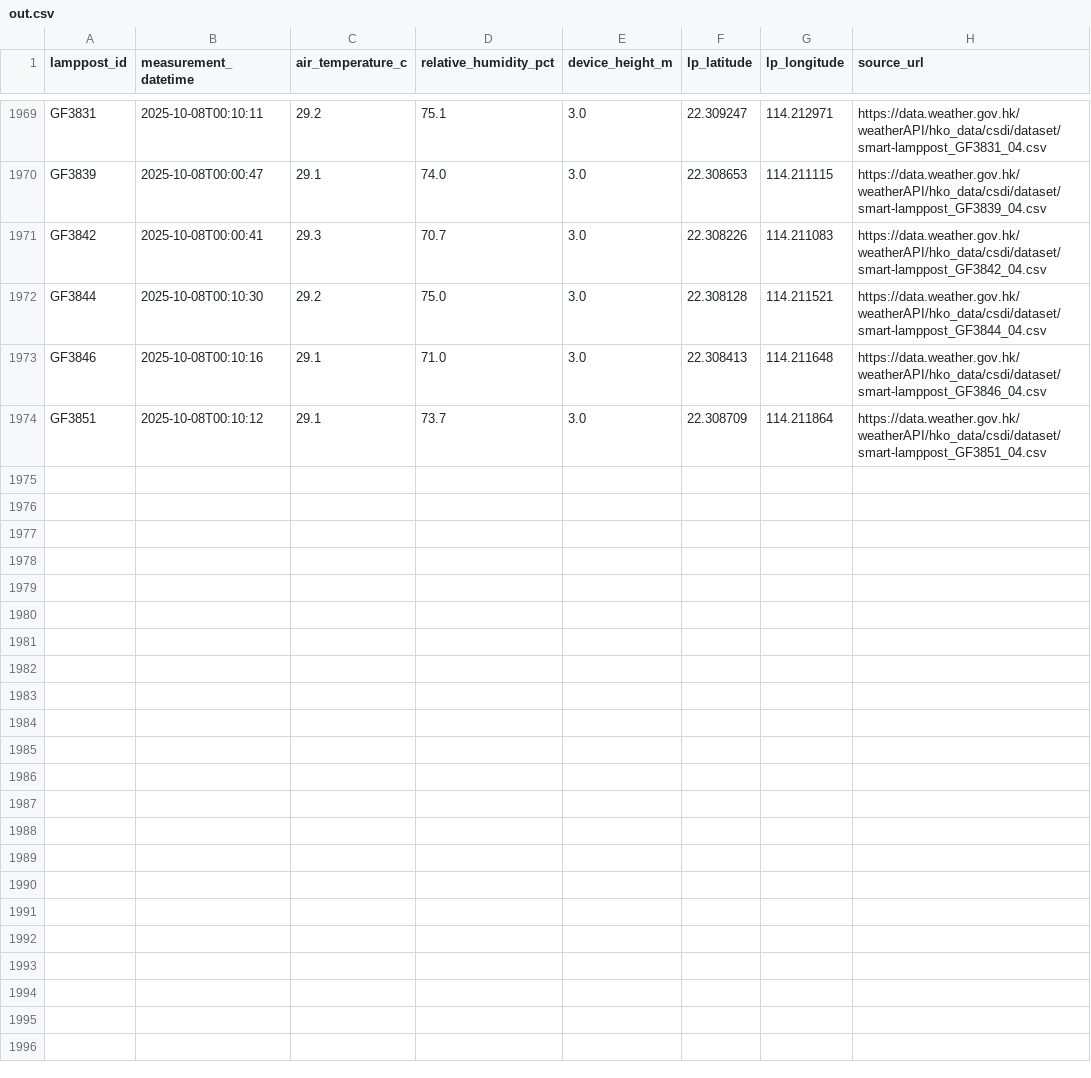
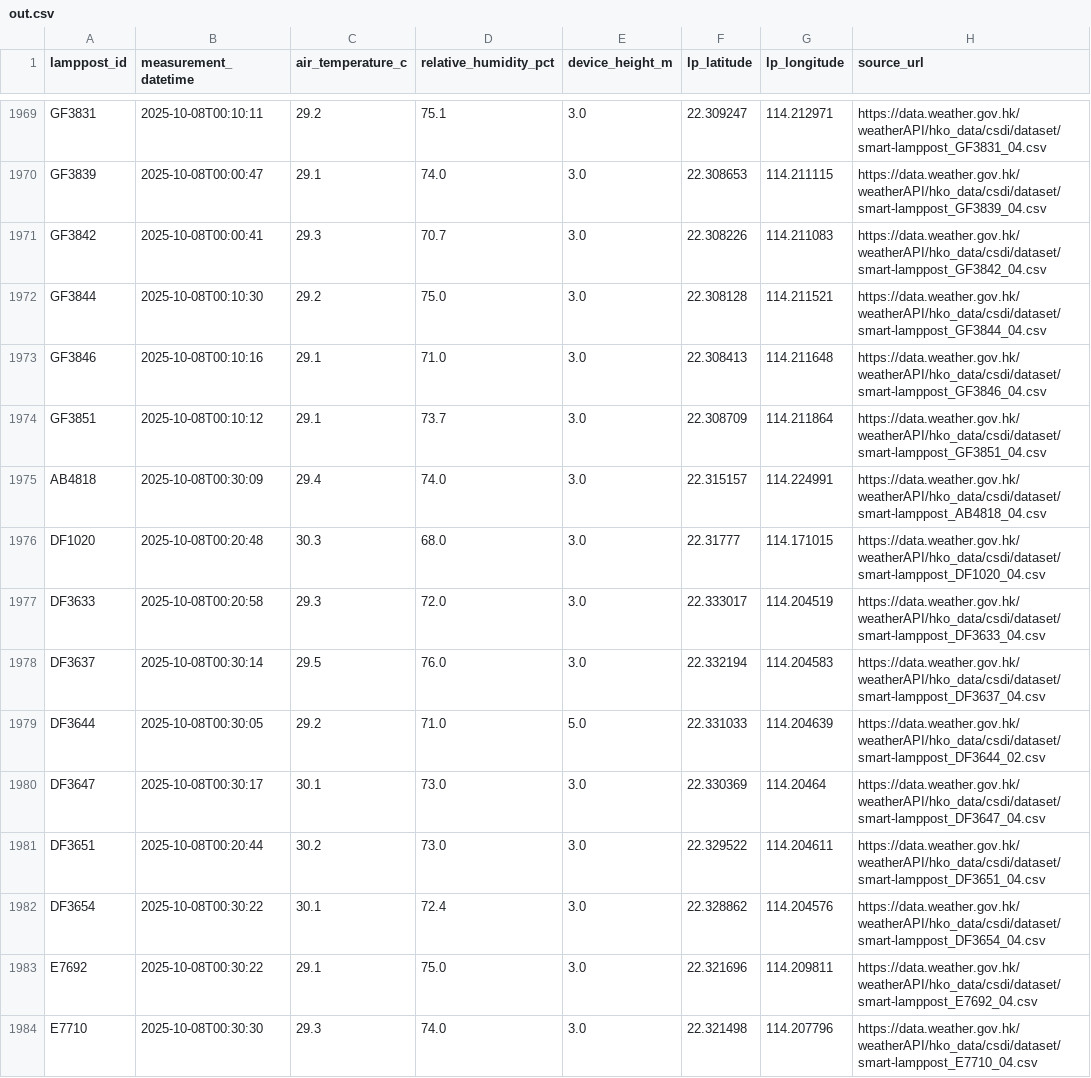
Before and after one commit to PreciousWarrior/weather-scraper, a CSV file: out.csv, drawn as a sheet; only a part is shown, gaps mark what is left out; the diff covers the shown part only.

```diff
--- a/out.csv
+++ b/out.csv
@@ -1974 +1974,11 @@ GF3846,2025-10-08T00:10:16,29.1,71.0,3.0,22.308413,114.211648,https://data.weath
 GF3851,2025-10-08T00:10:12,29.1,73.7,3.0,22.308709,114.211864,https://data.weather.gov.hk/weatherAPI/hko_data/csdi/dataset/smart-lamppost_GF3851_04.csv
+AB4818,2025-10-08T00:30:09,29.4,74.0,3.0,22.315157,114.224991,https://data.weather.gov.hk/weatherAPI/hko_data/csdi/dataset/smart-lamppost_AB4818_04.csv
+DF1020,2025-10-08T00:20:48,30.3,68.0,3.0,22.31777,114.171015,https://data.weather.gov.hk/weatherAPI/hko_data/csdi/dataset/smart-lamppost_DF1020_04.csv
+DF3633,2025-10-08T00:20:58,29.3,72.0,3.0,22.333017,114.204519,https://data.weather.gov.hk/weatherAPI/hko_data/csdi/dataset/smart-lamppost_DF3633_04.csv
+DF3637,2025-10-08T00:30:14,29.5,76.0,3.0,22.332194,114.204583,https://data.weather.gov.hk/weatherAPI/hko_data/csdi/dataset/smart-lamppost_DF3637_04.csv
+DF3644,2025-10-08T00:30:05,29.2,71.0,5.0,22.331033,114.204639,https://data.weather.gov.hk/weatherAPI/hko_data/csdi/dataset/smart-lamppost_DF3644_02.csv
+DF3647,2025-10-08T00:30:17,30.1,73.0,3.0,22.330369,114.20464,https://data.weather.gov.hk/weatherAPI/hko_data/csdi/dataset/smart-lamppost_DF3647_04.csv
+DF3651,2025-10-08T00:20:44,30.2,73.0,3.0,22.329522,114.204611,https://data.weather.gov.hk/weatherAPI/hko_data/csdi/dataset/smart-lamppost_DF3651_04.csv
+DF3654,2025-10-08T00:30:22,30.1,72.4,3.0,22.328862,114.204576,https://data.weather.gov.hk/weatherAPI/hko_data/csdi/dataset/smart-lamppost_DF3654_04.csv
+E7692,2025-10-08T00:30:22,29.1,75.0,3.0,22.321696,114.209811,https://data.weather.gov.hk/weatherAPI/hko_data/csdi/dataset/smart-lamppost_E7692_04.csv
+E7710,2025-10-08T00:30:30,29.3,74.0,3.0,22.321498,114.207796,https://data.weather.gov.hk/weatherAPI/hko_data/csdi/dataset/smart-lamppost_E7710_04.csv
```
Also changed, not shown: 10 added rows elsewhere in this file.
